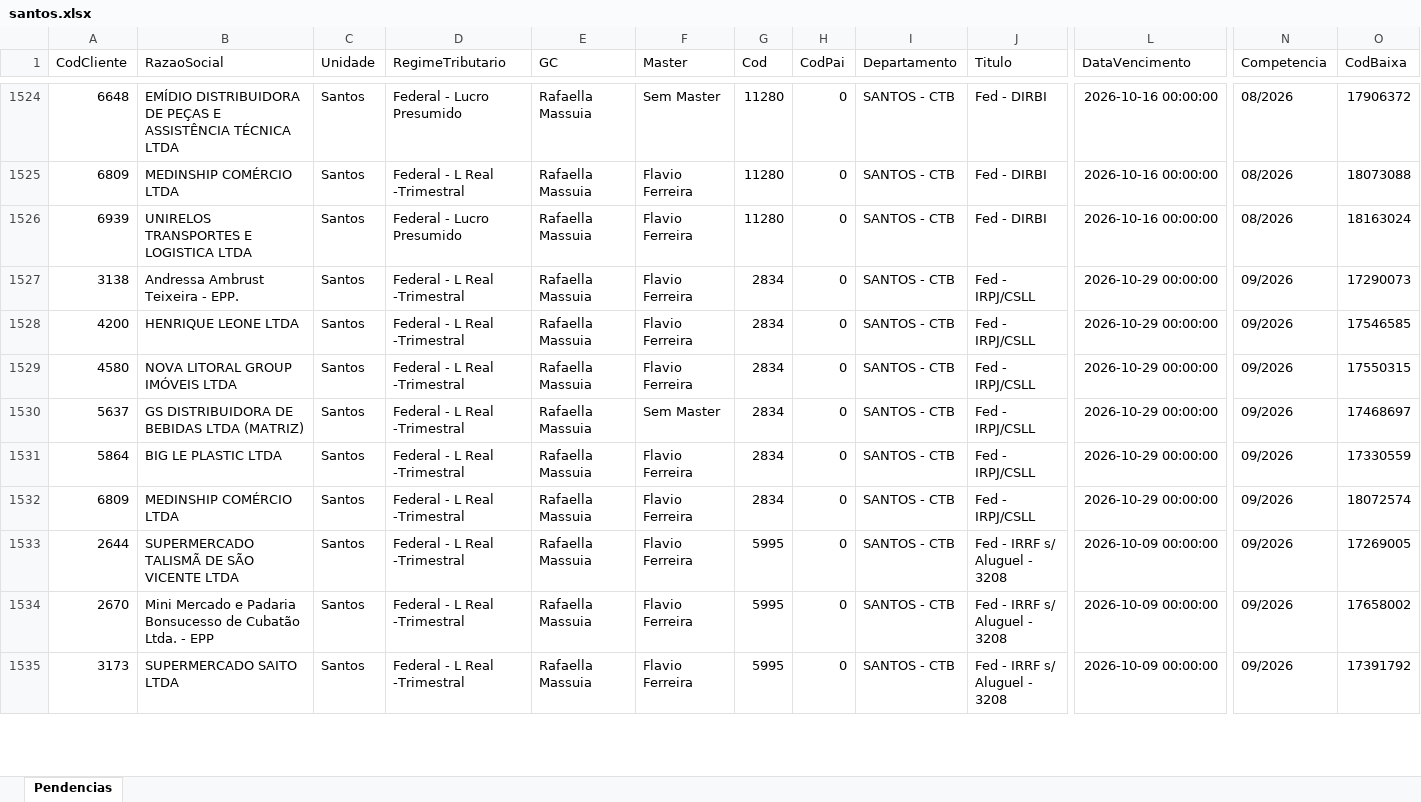
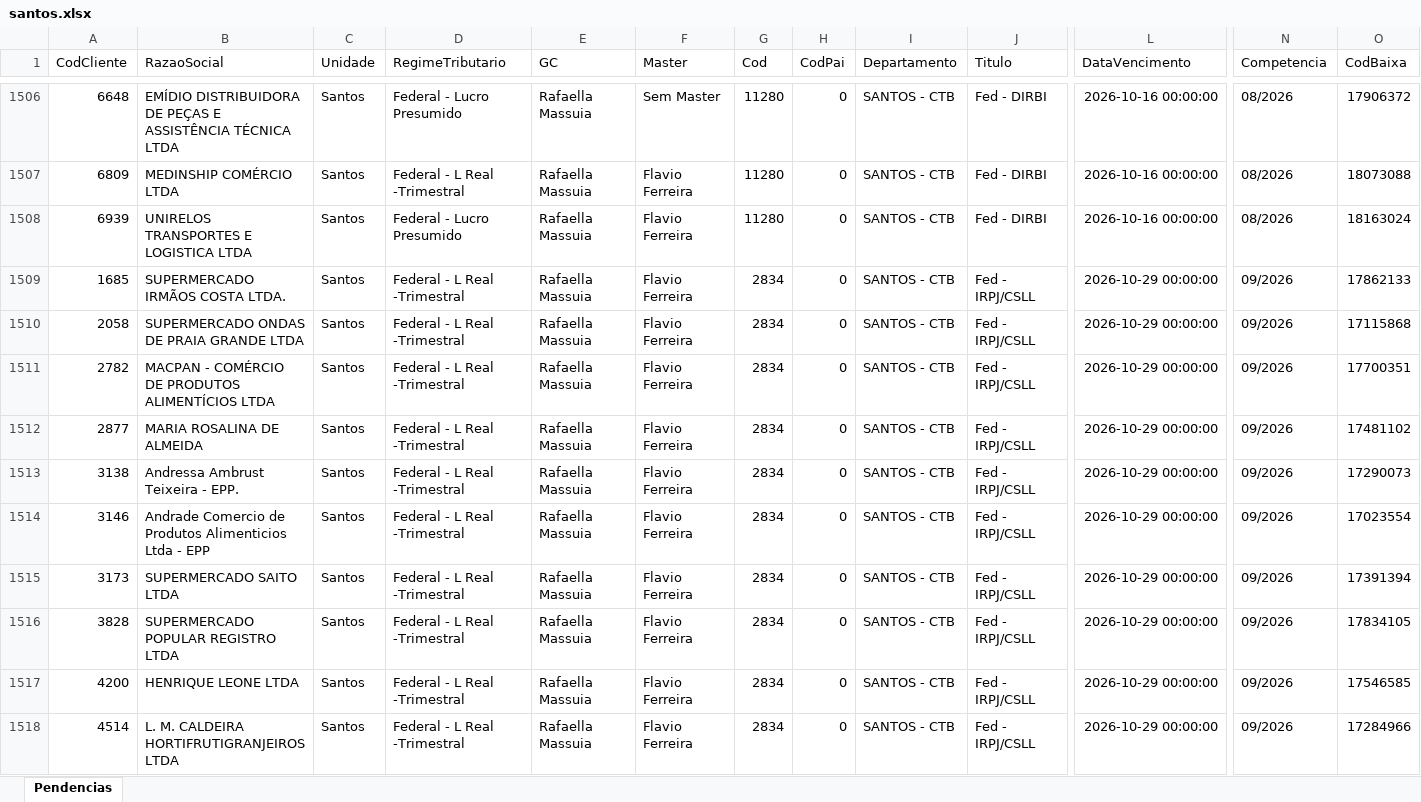
Before and after one commit to Controladoria-MG/Portal-das-tarefas, an Excel workbook: dados/base/santos.xlsx, sheet Pendencias, drawn as a sheet; only a part is shown, gaps mark what is left out; the shorter side is filled out with more unchanged rows; values as stored, in another font and other column widths than the file's, no borders; rows hold the shown columns only; the diff covers the shown part only; the diff names each change by its address in the sheet, - before the commit and + after, or states it on an @@ line.

```diff
--- a/dados/base/santos.xlsx (sheet Pendencias)
+++ b/dados/base/santos.xlsx (sheet Pendencias)
+row 1509: 1685 | SUPERMERCADO IRMÃOS COSTA LTDA. | Santos | Federal - L Real -Trimestral | Rafaella Massuia | Flavio Ferreira | 2834 | 0 | SANTOS - CTB | Fed - IRPJ/CSLL | 2026-10-29 00:00:00 | 09/2026 | 17862133
+row 1510: 2058 | SUPERMERCADO ONDAS DE PRAIA GRANDE LTDA | Santos | Federal - L Real -Trimestral | Rafaella Massuia | Flavio Ferreira | 2834 | 0 | SANTOS - CTB | Fed - IRPJ/CSLL | 2026-10-29 00:00:00 | 09/2026 | 17115868
+row 1511: 2782 | MACPAN - COMÉRCIO DE PRODUTOS ALIMENTÍCIOS LTDA | Santos | Federal - L Real -Trimestral | Rafaella Massuia | Flavio Ferreira | 2834 | 0 | SANTOS - CTB | Fed - IRPJ/CSLL | 2026-10-29 00:00:00 | 09/2026 | 17700351
+row 1512: 2877 | MARIA ROSALINA DE ALMEIDA | Santos | Federal - L Real -Trimestral | Rafaella Massuia | Flavio Ferreira | 2834 | 0 | SANTOS - CTB | Fed - IRPJ/CSLL | 2026-10-29 00:00:00 | 09/2026 | 17481102
+row 1514: 3146 | Andrade Comercio de Produtos Alimenticios Ltda - EPP | Santos | Federal - L Real -Trimestral | Rafaella Massuia | Flavio Ferreira | 2834 | 0 | SANTOS - CTB | Fed - IRPJ/CSLL | 2026-10-29 00:00:00 | 09/2026 | 17023554
+row 1515: 3173 | SUPERMERCADO SAITO LTDA | Santos | Federal - L Real -Trimestral | Rafaella Massuia | Flavio Ferreira | 2834 | 0 | SANTOS - CTB | Fed - IRPJ/CSLL | 2026-10-29 00:00:00 | 09/2026 | 17391394
+row 1516: 3828 | SUPERMERCADO POPULAR REGISTRO LTDA | Santos | Federal - L Real -Trimestral | Rafaella Massuia | Flavio Ferreira | 2834 | 0 | SANTOS - CTB | Fed - IRPJ/CSLL | 2026-10-29 00:00:00 | 09/2026 | 17834105
+row 1518: 4514 | L. M. CALDEIRA HORTIFRUTIGRANJEIROS LTDA | Santos | Federal - L Real -Trimestral | Rafaella Massuia | Flavio Ferreira | 2834 | 0 | SANTOS - CTB | Fed - IRPJ/CSLL | 2026-10-29 00:00:00 | 09/2026 | 17284966
```
Also changed, not shown: 10 added rows, 18 removed rows and 6 edited cells elsewhere in this sheet, dados/base/bpo.xlsx, dados/base/goias.xlsx, 5 other files.
